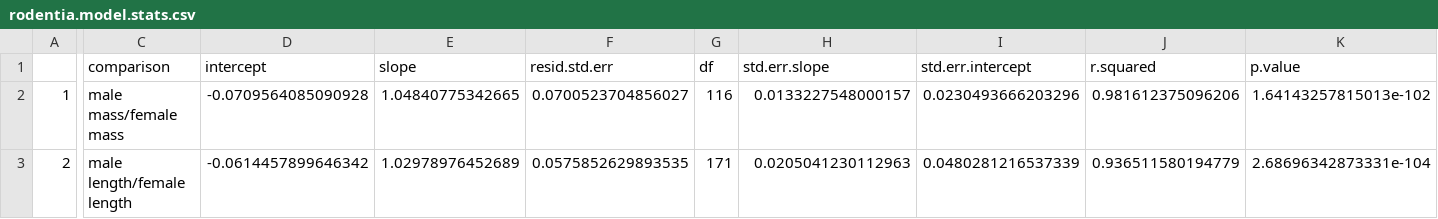
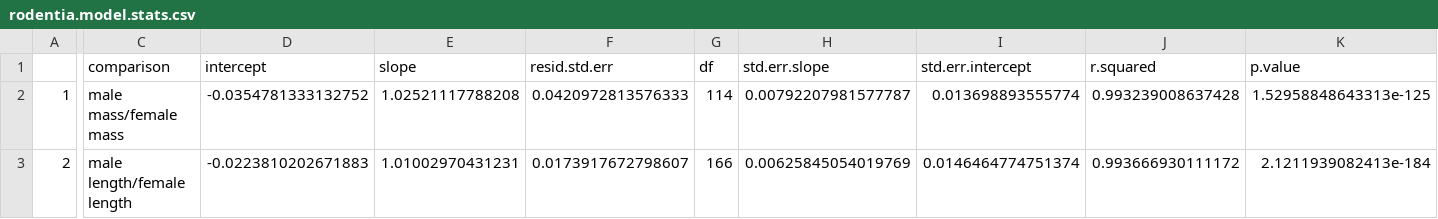
Before and after one commit to megbalk/SSD_Rodents, a CSV file: Results/rodentia.model.stats.csv, drawn as a sheet; only a part is shown, gaps mark what is left out; the diff covers the shown part only; the diff names each change by its address in the sheet, - before the commit and + after, or states it on an @@ line.

```diff
--- a/Results/rodentia.model.stats.csv
+++ b/Results/rodentia.model.stats.csv
-D2 (intercept): -0.0709564085090928
+D2 (intercept): -0.0354781333132752
-E2 (slope): 1.04840775342665
+E2 (slope): 1.02521117788208
-F2 (resid.std.err): 0.0700523704856027
+F2 (resid.std.err): 0.0420972813576333
-G2 (df): 116
+G2 (df): 114
-H2 (std.err.slope): 0.0133227548000157
+H2 (std.err.slope): 0.00792207981577787
-I2 (std.err.intercept): 0.0230493666203296
+I2 (std.err.intercept): 0.013698893555774
-J2 (r.squared): 0.981612375096206
+J2 (r.squared): 0.993239008637428
-K2 (p.value): 1.64143257815013e-102
+K2 (p.value): 1.52958848643313e-125
-D3 (intercept): -0.0614457899646342
+D3 (intercept): -0.0223810202671883
-E3 (slope): 1.02978976452689
+E3 (slope): 1.01002970431231
-F3 (resid.std.err): 0.0575852629893535
+F3 (resid.std.err): 0.0173917672798607
-G3 (df): 171
+G3 (df): 166
-H3 (std.err.slope): 0.0205041230112963
+H3 (std.err.slope): 0.00625845054019769
-I3 (std.err.intercept): 0.0480281216537339
+I3 (std.err.intercept): 0.0146464774751374
-J3 (r.squared): 0.936511580194779
+J3 (r.squared): 0.993666930111172
-K3 (p.value): 2.68696342873331e-104
+K3 (p.value): 2.1211939082413e-184
```
Also changed, not shown: 6 edited cells elsewhere in this file, Results/rodent.t.test.length.csv, Results/rodent.t.test.mass.csv, 7 other files.
